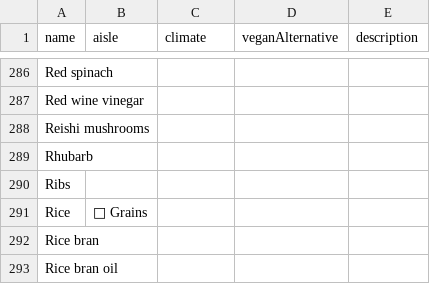
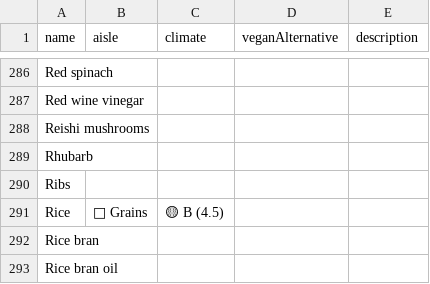
Before and after one commit to paulshen/potluck-text, a CSV file: src/snippetTypes/ingredients.csv, drawn as a sheet; only a part is shown, gaps mark what is left out; the diff covers the shown part only.

Commit message:
improve climate score data

```diff
--- a/src/snippetTypes/ingredients.csv
+++ b/src/snippetTypes/ingredients.csv
@@ -290,3 +290,3 @@ Rhubarb,,,,,,
 Ribs,,,,,,
-Rice,🌾 Grains,,,,,
+Rice,🌾 Grains,🟡 B (4.5),,,,
 Rice bran,,,,,,
```
Also changed, not shown: 14 edited cells elsewhere in this file, 2 other files.
